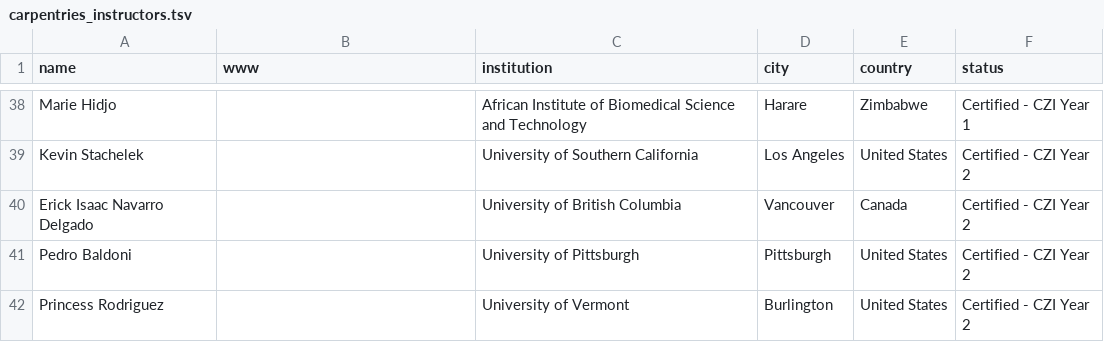
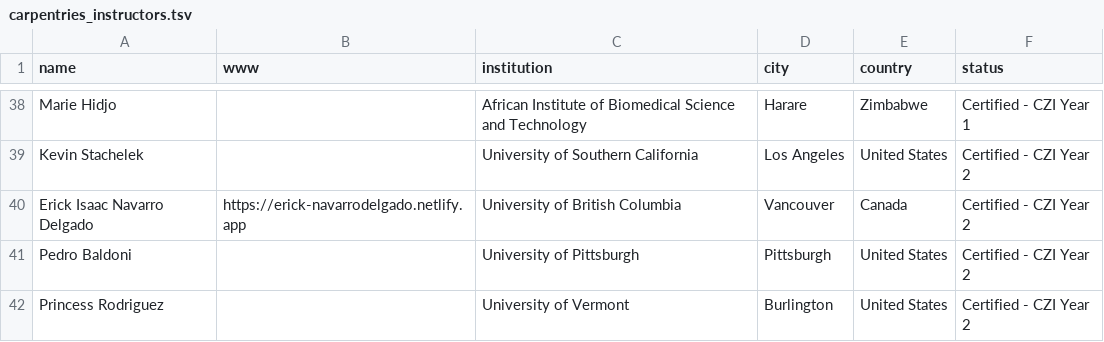
Before and after one commit to Bioconductor/bioconductor-training, a TSV file: carpentries/carpentries_instructors.tsv, drawn as a sheet; only a part is shown, gaps mark what is left out.

Commit message:
Add Erick's www

```diff
--- a/carpentries/carpentries_instructors.tsv
+++ b/carpentries/carpentries_instructors.tsv
@@ -39,3 +39,3 @@ Marie Hidjo		African Institute of Biomedical Science and Technology	Harare	Zimba
 Kevin Stachelek		University of Southern California	Los Angeles	United States	Certified - CZI Year 2
-Erick Isaac Navarro Delgado		University of British Columbia	Vancouver	Canada	Certified - CZI Year 2
+Erick Isaac Navarro Delgado	https://erick-navarrodelgado.netlify.app	University of British Columbia	Vancouver	Canada	Certified - CZI Year 2
 Pedro Baldoni		University of Pittsburgh	Pittsburgh	United States	Certified - CZI Year 2
```
